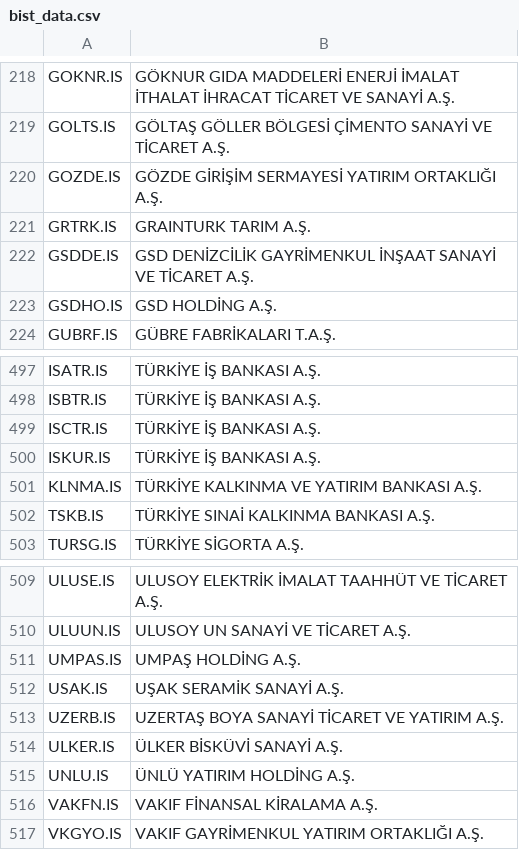
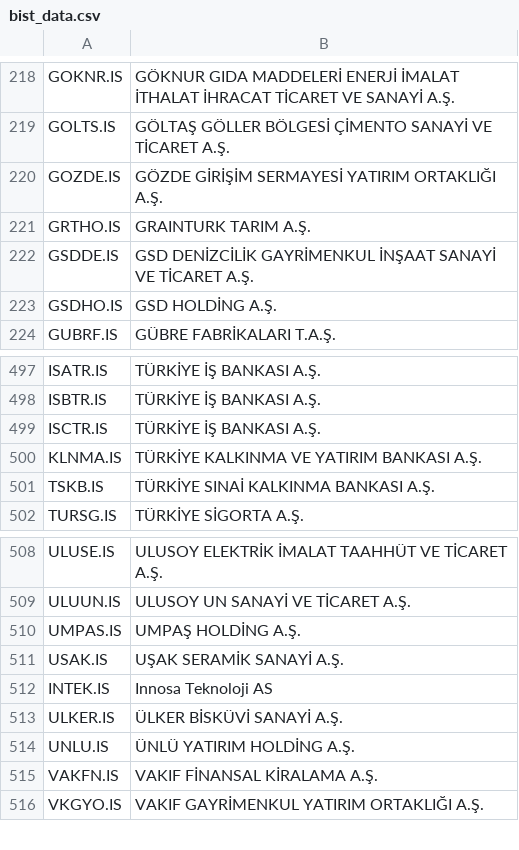
Before and after one commit to muratisiklan/stock-price, a CSV file: mlservice/artifacts/base_data/bist_data.csv, drawn as a sheet; only a part is shown, gaps mark what is left out; the diff covers the shown part only.

```diff
--- a/mlservice/artifacts/base_data/bist_data.csv
+++ b/mlservice/artifacts/base_data/bist_data.csv
@@ -220,3 +220,3 @@ GOLTS.IS,GÖLTAŞ GÖLLER BÖLGESİ ÇİMENTO SANAYİ VE TİCARET A.Ş.
 GOZDE.IS,GÖZDE GİRİŞİM SERMAYESİ YATIRIM ORTAKLIĞI A.Ş.
-GRTRK.IS,GRAINTURK TARIM A.Ş.
+GRTHO.IS,GRAINTURK TARIM A.Ş.
 GSDDE.IS,GSD DENİZCİLİK GAYRİMENKUL İNŞAAT SANAYİ VE TİCARET A.Ş.
@@ -499,3 +499,2 @@ ISBTR.IS,TÜRKİYE İŞ BANKASI A.Ş.
 ISCTR.IS,TÜRKİYE İŞ BANKASI A.Ş.
-ISKUR.IS,TÜRKİYE İŞ BANKASI A.Ş.
 KLNMA.IS,TÜRKİYE KALKINMA VE YATIRIM BANKASI A.Ş.
@@ -512,3 +511,3 @@ UMPAS.IS,UMPAŞ HOLDİNG A.Ş.
 USAK.IS,UŞAK SERAMİK SANAYİ A.Ş.
-UZERB.IS,UZERTAŞ BOYA SANAYİ TİCARET VE YATIRIM A.Ş.
+INTEK.IS,Innosa Teknoloji AS
 ULKER.IS,ÜLKER BİSKÜVİ SANAYİ A.Ş.
```
Also changed, not shown: 5 added rows, 5 removed rows and 1 edited cell elsewhere in this file, 4 other files.
